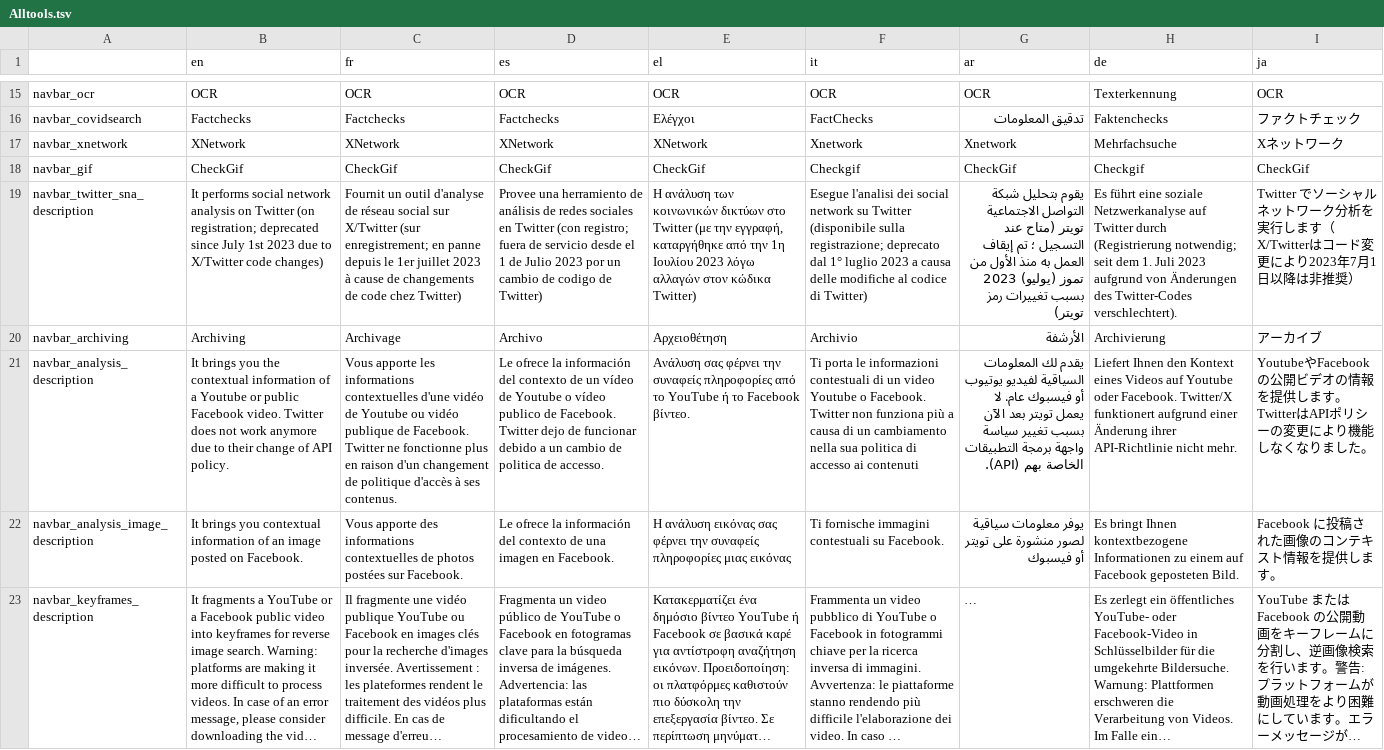
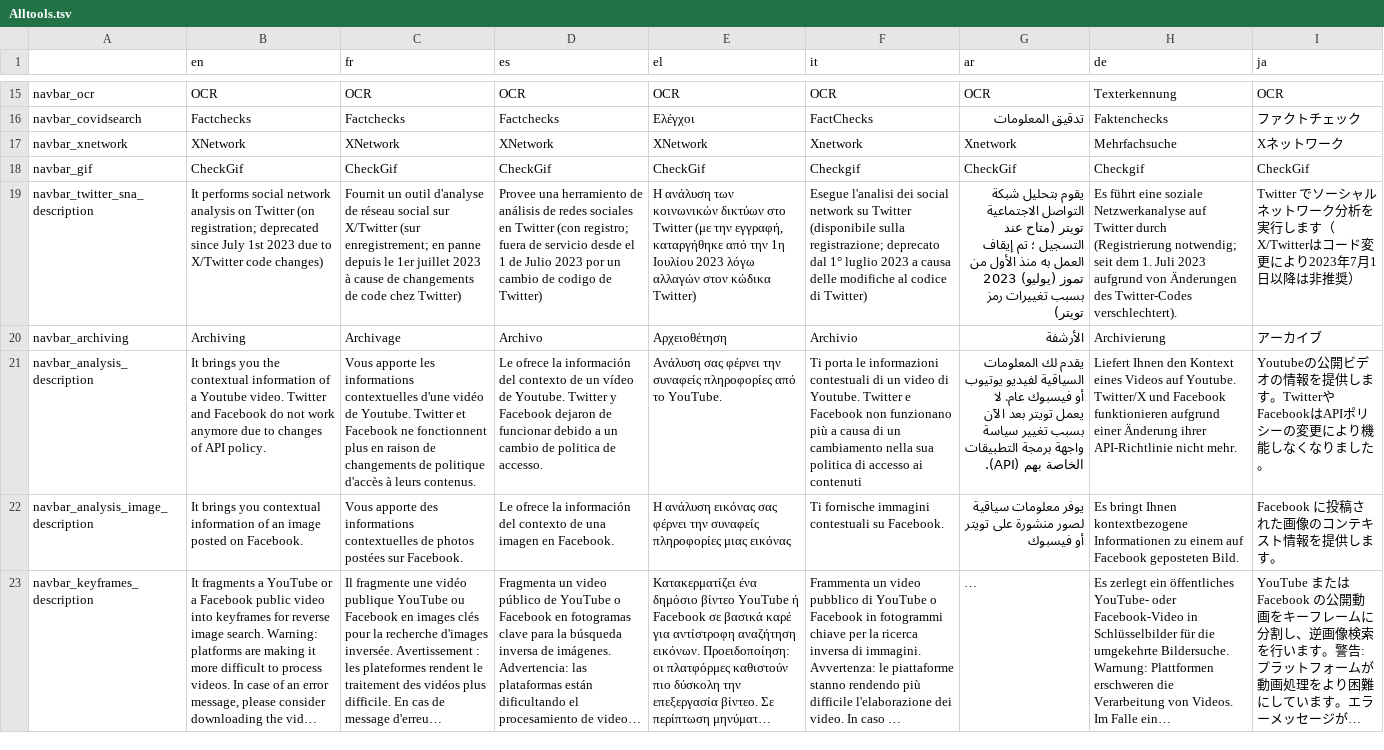
Before and after one commit to AFP-Medialab/InVID-Translation, a TSV file: components/NavItems/tools/Alltools.tsv, drawn as a sheet; only a part is shown, gaps mark what is left out; long unchanged cells end in …; the diff names each change by its address in the sheet, - before the commit and + after, or states it on an @@ line.

```diff
--- a/components/NavItems/tools/Alltools.tsv
+++ b/components/NavItems/tools/Alltools.tsv
-B21 (en): …a Youtube or public Facebook video. Twitter does not work anymore due to their change of API…
+B21 (en): …a Youtube video. Twitter and Facebook do not work anymore due to changes of API…
-C21 (fr): …vidéo de Youtube ou vidéo publique de Facebook. Twitter ne fonctionne plus en raison d'un changement de politique d'accès à ses contenus.
+C21 (fr): …vidéo de Youtube. Twitter et Facebook ne fonctionnent plus en raison de changements de politique d'accès à leurs contenus.
-D21 (es): …vídeo de Youtube o vídeo publico de Facebook. Twitter dejo de funcionar…
+D21 (es): …vídeo de Youtube. Twitter y Facebook dejaron de funcionar…
-E21 (el): …από το YouTube ή το Facebook βίντεο.
+E21 (el): …από το YouTube.
-F21 (it): …un video Youtube o Facebook. Twitter non funziona più a…
+F21 (it): …un video di Youtube. Twitter e Facebook non funzionano più a…
-H21 (de): …Videos auf Youtube oder Facebook. Twitter/X funktionert aufgrund einer…
+H21 (de): …Videos auf Youtube. Twitter/X und Facebook funktionieren aufgrund einer…
-I21 (ja): YoutubeやFacebookの公開ビデオの情報を提供します。TwitterはAPIポリ…
+I21 (ja): Youtubeの公開ビデオの情報を提供します。TwitterやFacebookはAPIポリ…
```
Also changed, not shown: components/NavItems/tools/Deepfake.tsv.
